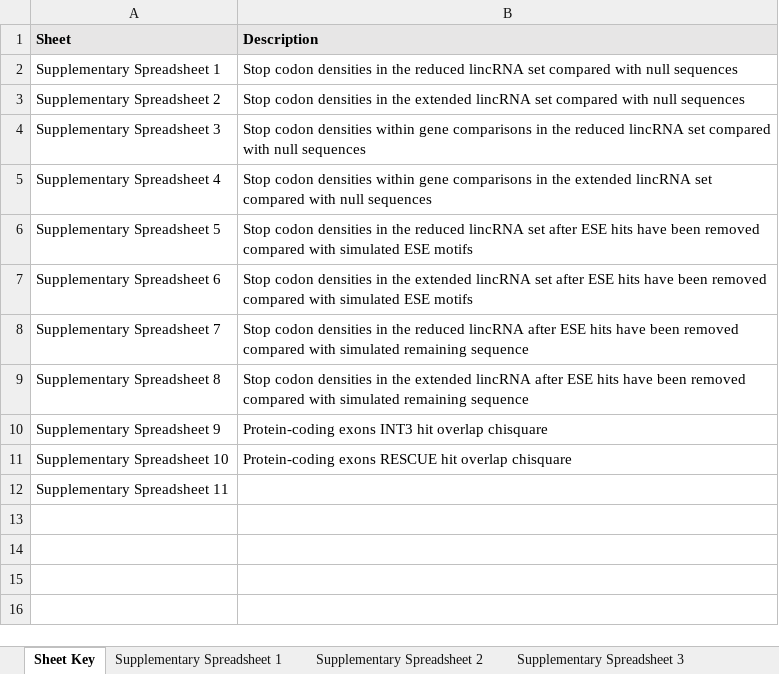
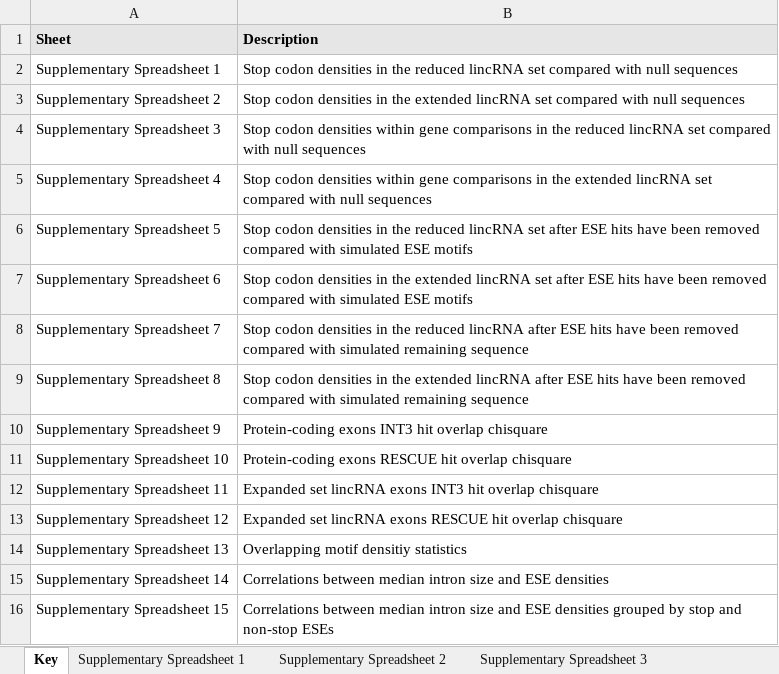
Before and after one commit to la466/lincrna_stops_repo, an Excel workbook: supplement.xlsx, sheet Key, drawn as a sheet; values as stored, in another font and other column widths than the file's, no borders; the diff names each change by its address in the sheet, - before the commit and + after, or states it on an @@ line.

```diff
--- a/supplement.xlsx (sheet Key)
+++ b/supplement.xlsx (sheet Key)
-sheet tab: Sheet Key
+sheet tab: Key
-B12 (Description): (empty)
+B12 (Description): Expanded set lincRNA exons INT3 hit overlap chisquare
+row 13: Supplementary Spreadsheet 12 | Expanded set lincRNA exons RESCUE hit overlap chisquare
+row 14: Supplementary Spreadsheet 13 | Overlapping motif densitiy statistics
+row 15: Supplementary Spreadsheet 14 | Correlations between median intron size and ESE densities
+row 16: Supplementary Spreadsheet 15 | Correlations between median intron size and ESE densities grouped by stop and non-stop ESEs
```
Also changed, not shown: sheet Supplementary Spreadsheet 8, other sheet tabs, 6 other files.
